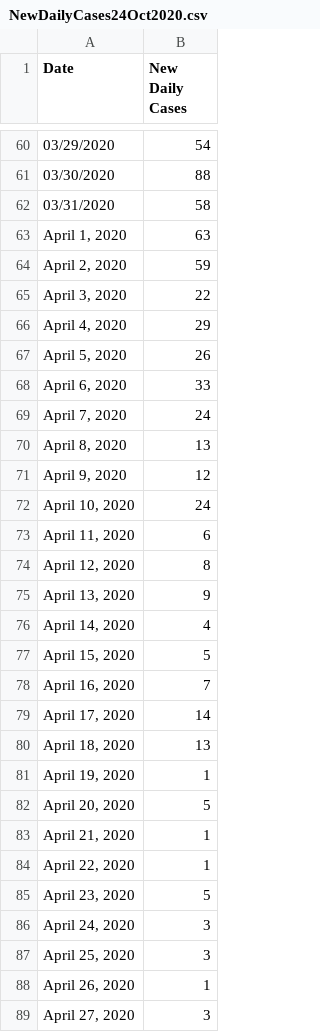
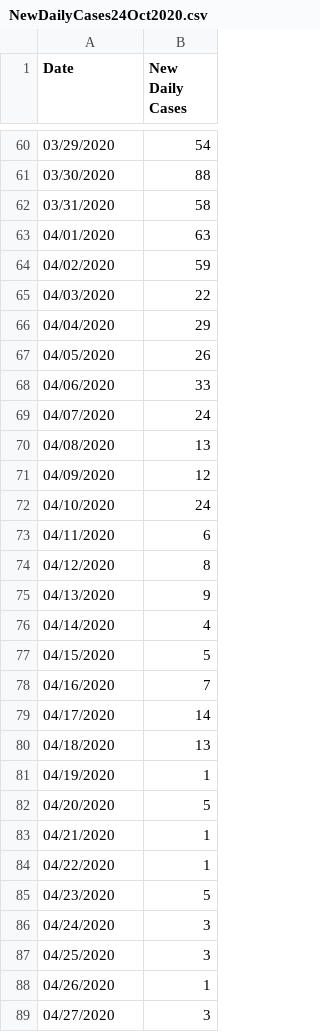
Before and after one commit to eermac949/d3-file, a CSV file: NewDailyCases24Oct2020.csv, drawn as a sheet; only a part is shown, gaps mark what is left out; the diff covers the shown part only.

Commit message:
Add files via upload

```diff
--- a/NewDailyCases24Oct2020.csv
+++ b/NewDailyCases24Oct2020.csv
@@ -62,28 +62,28 @@ Date,New Daily Cases
 03/31/2020,58
-"April 1, 2020",63
-"April 2, 2020",59
-"April 3, 2020",22
-"April 4, 2020",29
-"April 5, 2020",26
-"April 6, 2020",33
-"April 7, 2020",24
-"April 8, 2020",13
-"April 9, 2020",12
-"April 10, 2020",24
-"April 11, 2020",6
-"April 12, 2020",8
-"April 13, 2020",9
-"April 14, 2020",4
-"April 15, 2020",5
-"April 16, 2020",7
-"April 17, 2020",14
-"April 18, 2020",13
-"April 19, 2020",1
-"April 20, 2020",5
-"April 21, 2020",1
-"April 22, 2020",1
-"April 23, 2020",5
-"April 24, 2020",3
-"April 25, 2020",3
-"April 26, 2020",1
-"April 27, 2020",3
+04/01/2020,63
+04/02/2020,59
+04/03/2020,22
+04/04/2020,29
+04/05/2020,26
+04/06/2020,33
+04/07/2020,24
+04/08/2020,13
+04/09/2020,12
+04/10/2020,24
+04/11/2020,6
+04/12/2020,8
+04/13/2020,9
+04/14/2020,4
+04/15/2020,5
+04/16/2020,7
+04/17/2020,14
+04/18/2020,13
+04/19/2020,1
+04/20/2020,5
+04/21/2020,1
+04/22/2020,1
+04/23/2020,5
+04/24/2020,3
+04/25/2020,3
+04/26/2020,1
+04/27/2020,3
```
Also changed, not shown: 3 edited cells elsewhere in this file.
